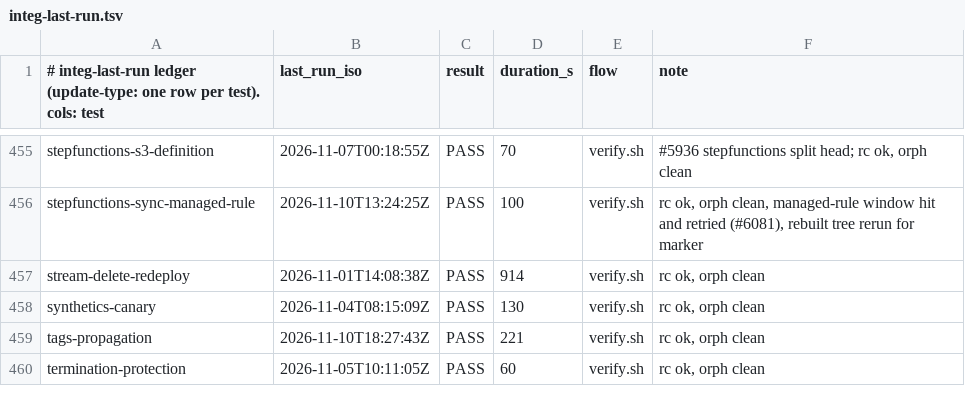
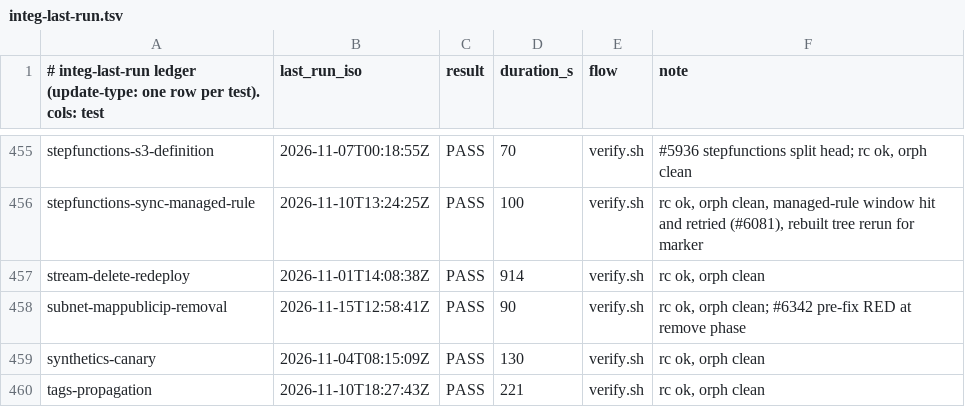
Before and after one commit to go-to-k/cdkd, a TSV file: docs/_generated/integ-last-run.tsv, drawn as a sheet; only a part is shown, gaps mark what is left out; the shorter side is filled out with more unchanged rows.

Commit message:
fix(provider): keep a subnet's live MapPublicIpOnLaunch when the property is removed
A live A/B (us-east-1) showed CloudFormation keeps a subnet's
MapPublicIpOnLaunch when the property is removed from the template, while
cdkd's update read the absent value as false and sent
ModifySubnetAttribute false. An absent desired value now sends nothing,
as for EnableDns64 (#5632). A declared value is still applied, including
false over a record that holds no value. Both arms coerce the CFn
string spellings, and a malformed value is refused before any call (a
rollback replay keeps the previous value and warns).

Adds unit coverage, an sdk-wire silent-removal entry, and the
subnet-mappublicip-removal integration fixture.

Closes #6342

```diff
--- a/docs/_generated/integ-last-run.tsv
+++ b/docs/_generated/integ-last-run.tsv
@@ -457,2 +457,3 @@ stepfunctions-sync-managed-rule	2026-11-10T13:24:25Z	PASS	100	verify.sh	rc ok, o
 stream-delete-redeploy	2026-11-01T14:08:38Z	PASS	914	verify.sh	rc ok, orph clean
+subnet-mappublicip-removal	2026-11-15T12:58:41Z	PASS	90	verify.sh	rc ok, orph clean; #6342 pre-fix RED at remove phase
 synthetics-canary	2026-11-04T08:15:09Z	PASS	130	verify.sh	rc ok, orph clean
```
Also changed, not shown: 17 other files.
